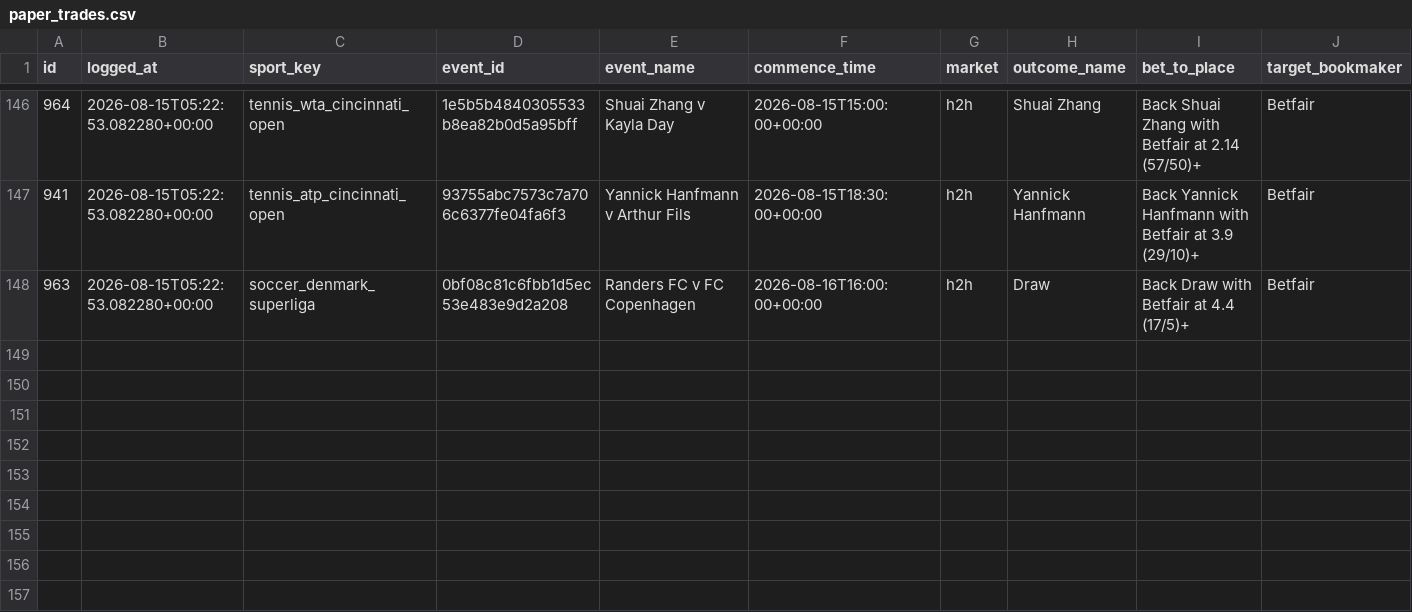
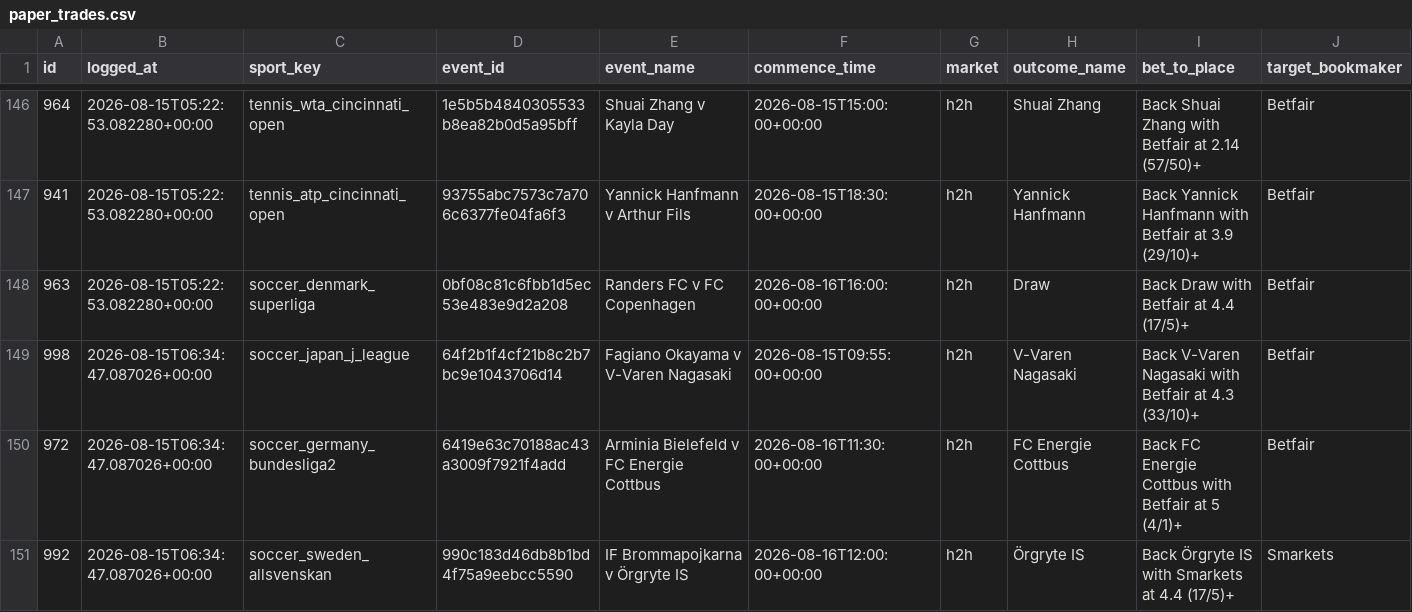
Before and after one commit to KamvysisPuzzles/sports-stat-arb, a CSV file: data/paper_trades.csv, drawn as a sheet; only a part is shown, gaps mark what is left out; rows hold the shown columns only; the diff names each change by its address in the sheet, - before the commit and + after, or states it on an @@ line.

```diff
--- a/data/paper_trades.csv
+++ b/data/paper_trades.csv
+row 149: 998 | 2026-08-15T06:34:47.087026+00:00 | soccer_japan_j_league | 64f2b1f4cf21b8c2b7bc9e1043706d14 | Fagiano Okayama v V-Varen Nagasaki | 2026-08-15T09:55:00+00:00 | h2h | V-Varen Nagasaki | Back V-Varen Nagasaki with Betfair at 4.3 (33/10)+ | Betfair
+row 150: 972 | 2026-08-15T06:34:47.087026+00:00 | soccer_germany_bundesliga2 | 6419e63c70188ac43a3009f7921f4add | Arminia Bielefeld v FC Energie Cottbus | 2026-08-16T11:30:00+00:00 | h2h | FC Energie Cottbus | Back FC Energie Cottbus with Betfair at 5 (4/1)+ | Betfair
+row 151: 992 | 2026-08-15T06:34:47.087026+00:00 | soccer_sweden_allsvenskan | 990c183d46db8b1bd4f75a9eebcc5590 | IF Brommapojkarna v Örgryte IS | 2026-08-16T12:00:00+00:00 | h2h | Örgryte IS | Back Örgryte IS with Smarkets at 4.4 (17/5)+ | Smarkets
```
Also changed, not shown: 2 other files.
